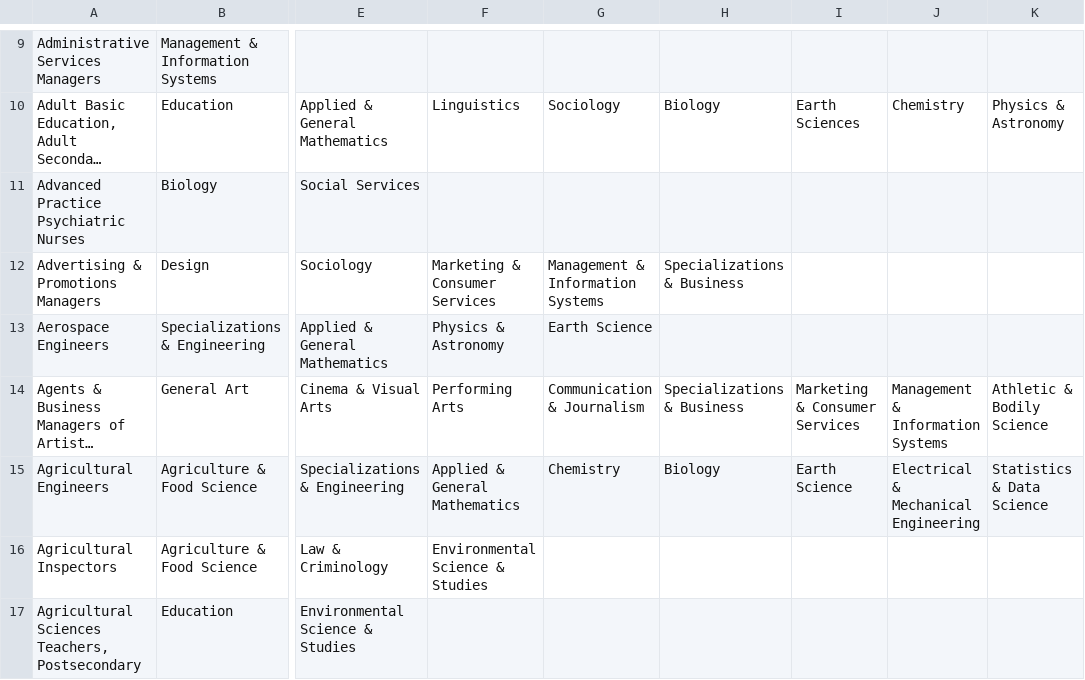
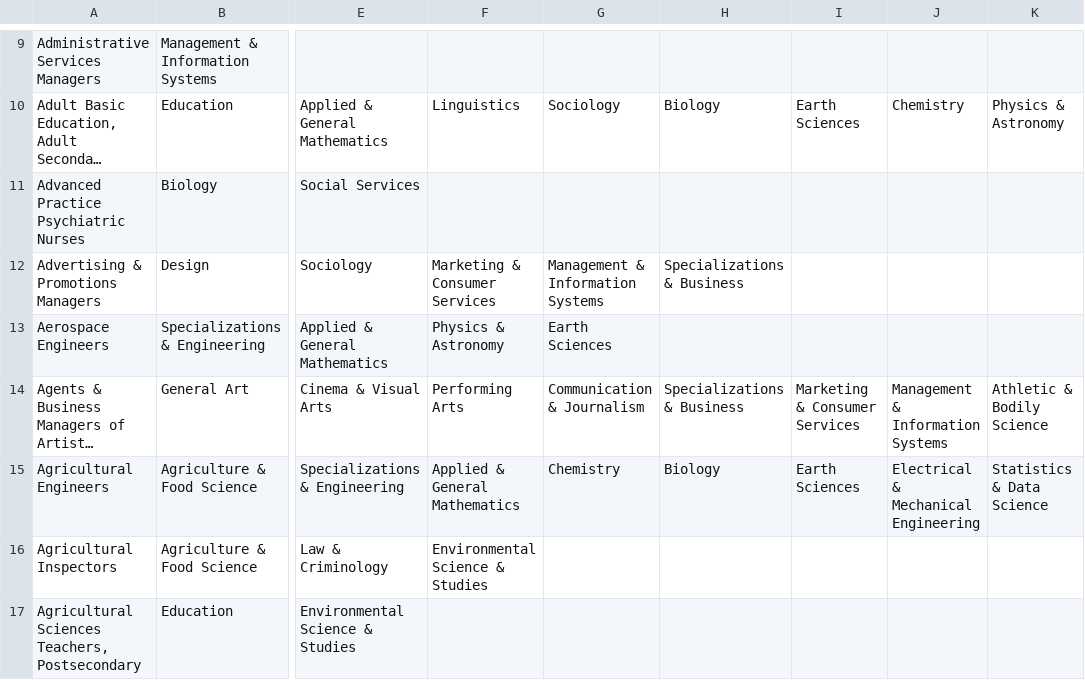
Before and after one commit to StefG7/collegevis-react, a CSV file: src/data/raw_data/job_cat_list.csv, drawn as a sheet; only a part is shown, gaps mark what is left out; long unchanged cells end in …; the diff covers the shown part only; the diff names each change by its address in the sheet, - before the commit and + after, or states it on an @@ line.

```diff
--- a/src/data/raw_data/job_cat_list.csv
+++ b/src/data/raw_data/job_cat_list.csv
-G13: Earth Science
+G13: Earth Sciences
-I15: Earth Science
+I15: Earth Sciences
```
Also changed, not shown: 8 edited cells elsewhere in this file, 7 other files.
